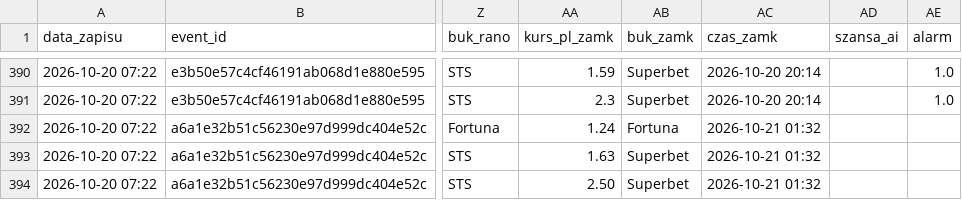
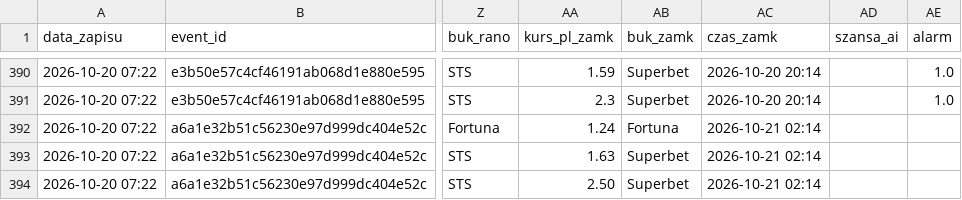
Before and after one commit to lewym90/typer, a CSV file: docs/data/typy_pewne.csv, drawn as a sheet; only a part is shown, gaps mark what is left out; the diff names each change by its address in the sheet, - before the commit and + after, or states it on an @@ line.

Commit message:
Typy 2026-10-21 00:14

```diff
--- a/docs/data/typy_pewne.csv
+++ b/docs/data/typy_pewne.csv
-AC392:AC394 (czas_zamk): 2026-10-21 01:32
+AC392:AC394 (czas_zamk): 2026-10-21 02:14
```
Also changed, not shown: 8 other files.
